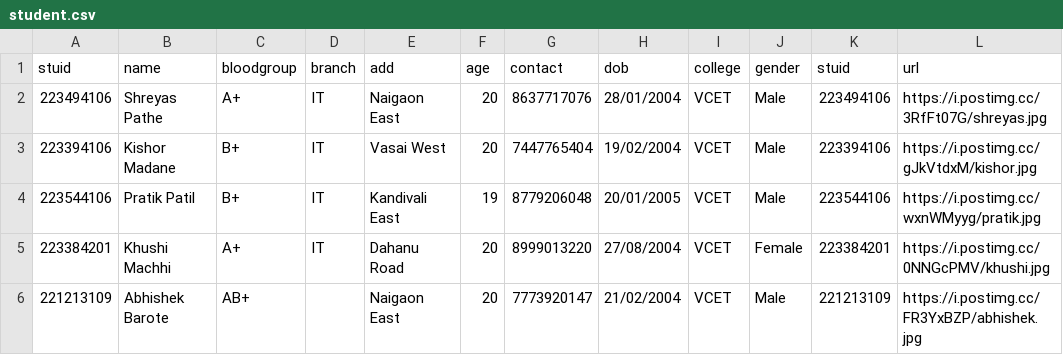
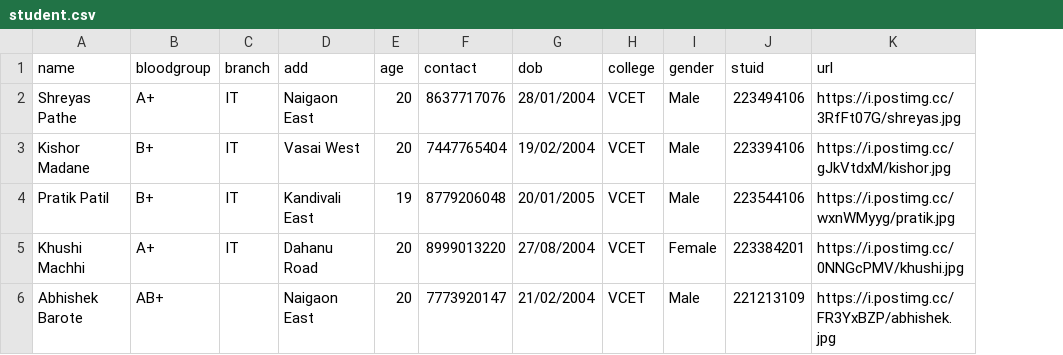
Before and after one commit to ShreyasPathe/Digital-ID, a CSV file: student.csv, drawn as a sheet; only a part is shown; the diff names each change by its address in the sheet, - before the commit and + after, or states it on an @@ line.

Commit message:
Update student.csv

```diff
--- a/student.csv
+++ b/student.csv
-column A (stuid), rows 2-6: 223494106 | 223394106 | 223544106 | 223384201 | 221213109
```
